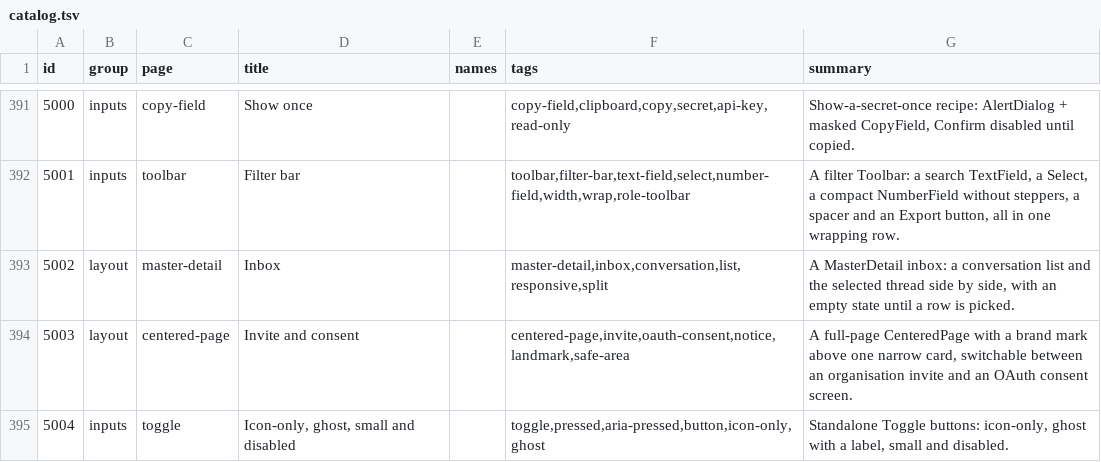
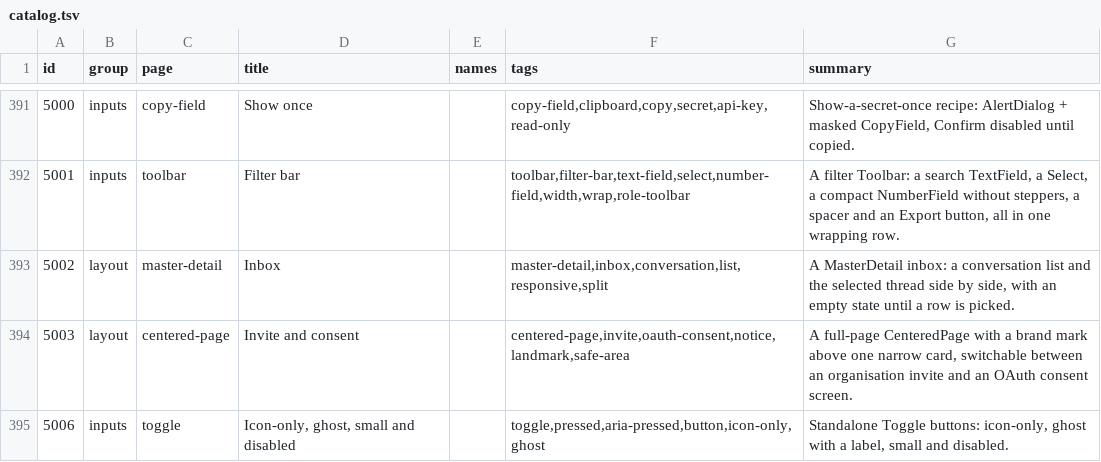
Before and after one commit to codeatlasdev/ui, a TSV file: site/public/api/v1/en/catalog.tsv, drawn as a sheet; only a part is shown, gaps mark what is left out.

```diff
--- a/site/public/api/v1/en/catalog.tsv
+++ b/site/public/api/v1/en/catalog.tsv
@@ -394,2 +394,2 @@ id	group	page	title	names	tags	summary
 5003	layout	centered-page	Invite and consent		centered-page,invite,oauth-consent,notice,landmark,safe-area	A full-page CenteredPage with a brand mark above one narrow card, switchable between an organisation invite and an OAuth consent screen.
-5004	inputs	toggle	Icon-only, ghost, small and disabled		toggle,pressed,aria-pressed,button,icon-only,ghost	Standalone Toggle buttons: icon-only, ghost with a label, small and disabled.
+5006	inputs	toggle	Icon-only, ghost, small and disabled		toggle,pressed,aria-pressed,button,icon-only,ghost	Standalone Toggle buttons: icon-only, ghost with a label, small and disabled.
```
Also changed, not shown: 6 other files.
